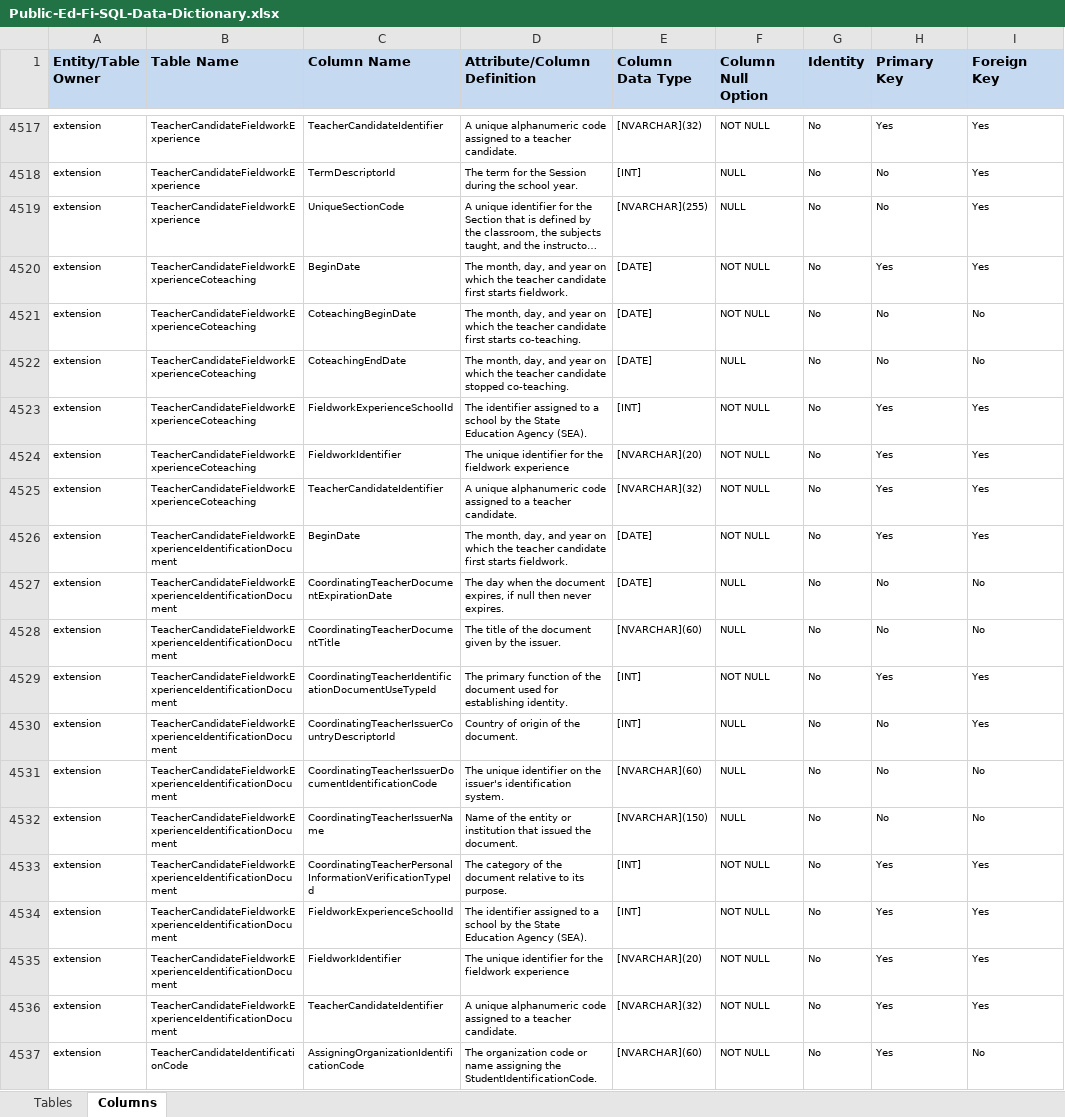
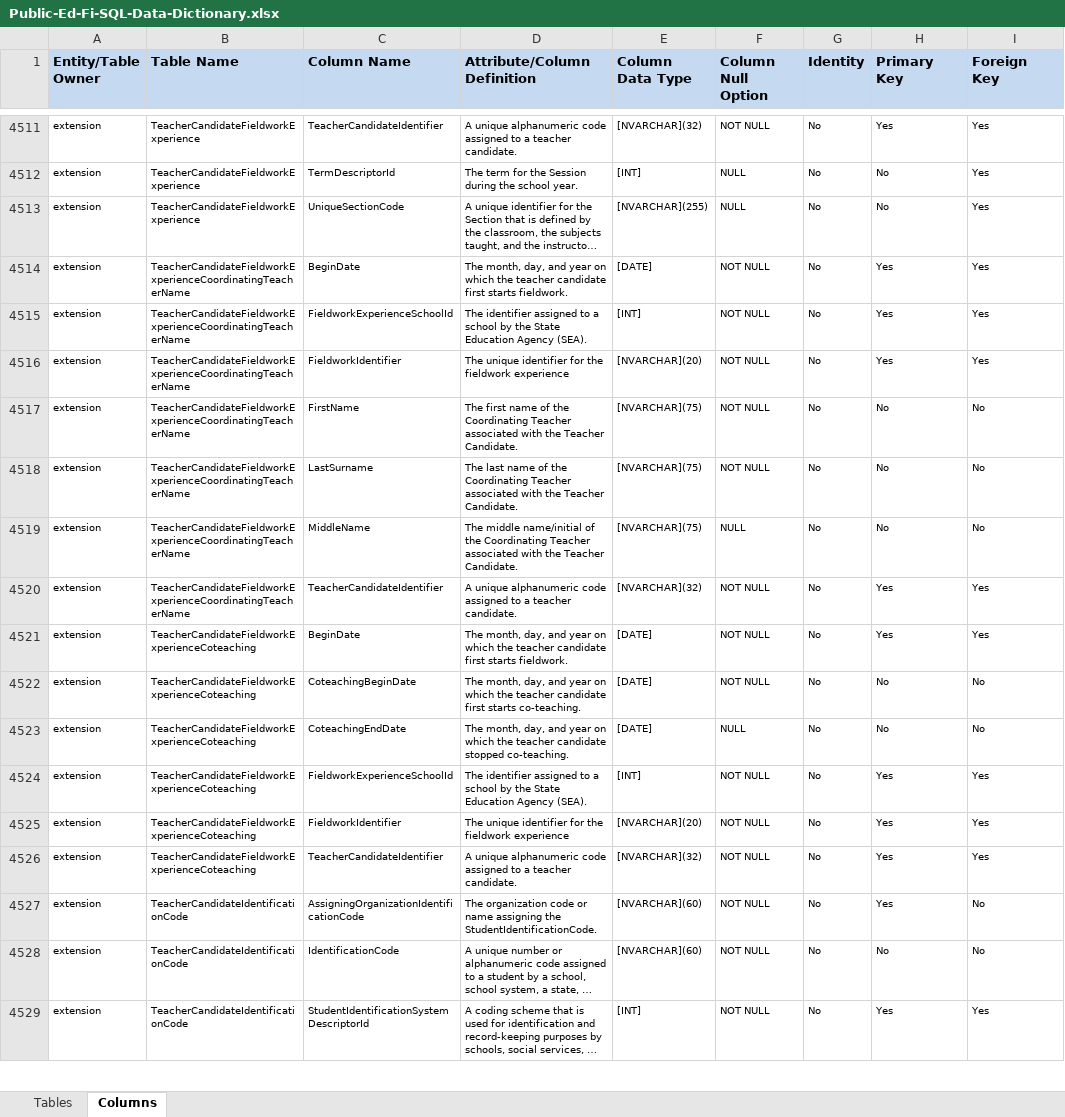
Before and after one commit to Ed-Fi-NM-TPP/MetaEd-TPDP-Files, an Excel workbook: MetaEdOutput/DataDictionary/Public-Ed-Fi-SQL-Data-Dictionary.xlsx, sheet Columns, drawn as a sheet; only a part is shown, gaps mark what is left out; the shorter side is filled out with more unchanged rows; long unchanged cells end in …; values as stored, in another font and other column widths than the file's, no borders; removed rows and columns are numbered as before the commit, all else as after; the diff covers the shown part only; the diff names each change by its address in the sheet, - before the commit and + after, or states it on an @@ line.

```diff
--- a/MetaEdOutput/DataDictionary/Public-Ed-Fi-SQL-Data-Dictionary.xlsx (sheet Columns)
+++ b/MetaEdOutput/DataDictionary/Public-Ed-Fi-SQL-Data-Dictionary.xlsx (sheet Columns)
+row 4514: extension | TeacherCandidateFieldworkExperienceCoordinatingTeacherName | BeginDate | The month, day, and year on which the teacher candidate first starts fieldwork. | [DATE] | NOT NULL | No | Yes | Yes
+row 4515: extension | TeacherCandidateFieldworkExperienceCoordinatingTeacherName | FieldworkExperienceSchoolId | The identifier assigned to a school by the State Education Agency (SEA). | [INT] | NOT NULL | No | Yes | Yes
+row 4516: extension | TeacherCandidateFieldworkExperienceCoordinatingTeacherName | FieldworkIdentifier | The unique identifier for the fieldwork experience | [NVARCHAR](20) | NOT NULL | No | Yes | Yes
+row 4517: extension | TeacherCandidateFieldworkExperienceCoordinatingTeacherName | FirstName | The first name of the Coordinating Teacher associated with the Teacher Candidate. | [NVARCHAR](75) | NOT NULL | No | No | No
+row 4518: extension | TeacherCandidateFieldworkExperienceCoordinatingTeacherName | LastSurname | The last name of the Coordinating Teacher associated with the Teacher Candidate. | [NVARCHAR](75) | NOT NULL | No | No | No
+row 4519: extension | TeacherCandidateFieldworkExperienceCoordinatingTeacherName | MiddleName | The middle name/initial of the Coordinating Teacher associated with the Teacher Candidate. | [NVARCHAR](75) | NULL | No | No | No
+row 4520: extension | TeacherCandidateFieldworkExperienceCoordinatingTeacherName | TeacherCandidateIdentifier | A unique alphanumeric code assigned to a teacher candidate. | [NVARCHAR](32) | NOT NULL | No | Yes | Yes
-row 4526: extension | TeacherCandidateFieldworkExperienceIdentificationDocument | BeginDate | The month, day, and year on which the teacher candidate first starts fieldwork. | [DATE] | NOT NULL | No | Yes | Yes
-row 4527: extension | TeacherCandidateFieldworkExperienceIdentificationDocument | CoordinatingTeacherDocumentExpirationDate | The day when the document expires, if null then never expires. | [DATE] | NULL | No | No | No
-row 4528: extension | TeacherCandidateFieldworkExperienceIdentificationDocument | CoordinatingTeacherDocumentTitle | The title of the document given by the issuer. | [NVARCHAR](60) | NULL | No | No | No
-row 4529: extension | TeacherCandidateFieldworkExperienceIdentificationDocument | CoordinatingTeacherIdentificationDocumentUseTypeId | The primary function of the document used for establishing identity. | [INT] | NOT NULL | No | Yes | Yes
-row 4530: extension | TeacherCandidateFieldworkExperienceIdentificationDocument | CoordinatingTeacherIssuerCountryDescriptorId | Country of origin of the document. | [INT] | NULL | No | No | Yes
-row 4531: extension | TeacherCandidateFieldworkExperienceIdentificationDocument | CoordinatingTeacherIssuerDocumentIdentificationCode | The unique identifier on the issuer's identification system. | [NVARCHAR](60) | NULL | No | No | No
-row 4532: extension | TeacherCandidateFieldworkExperienceIdentificationDocument | CoordinatingTeacherIssuerName | Name of the entity or institution that issued the document. | [NVARCHAR](150) | NULL | No | No | No
-row 4533: extension | TeacherCandidateFieldworkExperienceIdentificationDocument | CoordinatingTeacherPersonalInformationVerificationTypeId | The category of the document relative to its purpose. | [INT] | NOT NULL | No | Yes | Yes
-row 4534: extension | TeacherCandidateFieldworkExperienceIdentificationDocument | FieldworkExperienceSchoolId | The identifier assigned to a school by the State Education Agency (SEA). | [INT] | NOT NULL | No | Yes | Yes
-row 4535: extension | TeacherCandidateFieldworkExperienceIdentificationDocument | FieldworkIdentifier | The unique identifier for the fieldwork experience | [NVARCHAR](20) | NOT NULL | No | Yes | Yes
-row 4536: extension | TeacherCandidateFieldworkExperienceIdentificationDocument | TeacherCandidateIdentifier | A unique alphanumeric code assigned to a teacher candidate. | [NVARCHAR](32) | NOT NULL | No | Yes | Yes
```
Also changed, not shown: 6 removed rows elsewhere in this sheet, sheet Tables, MetaEdOutput/DataDictionary/Public-Ed-Fi-XML-Data-Dictionary.xlsx, MetaEdOutput/Ed-Fi-Handbook/Ed-Fi-Handbook.xlsx, 7 other files.
